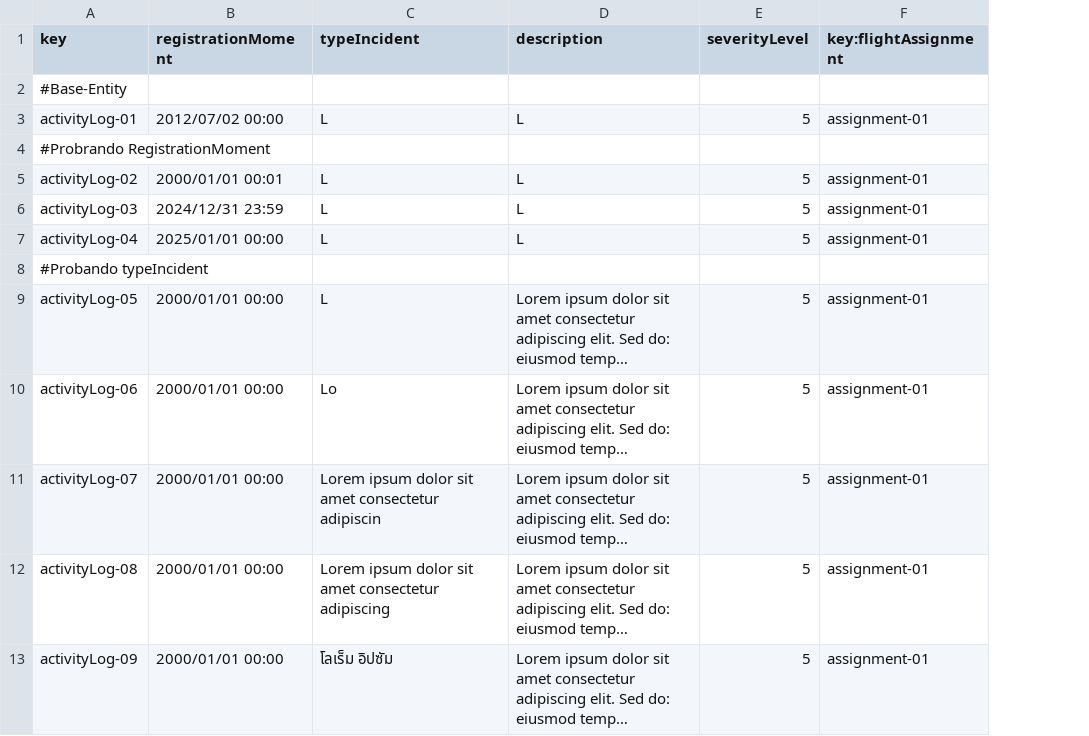
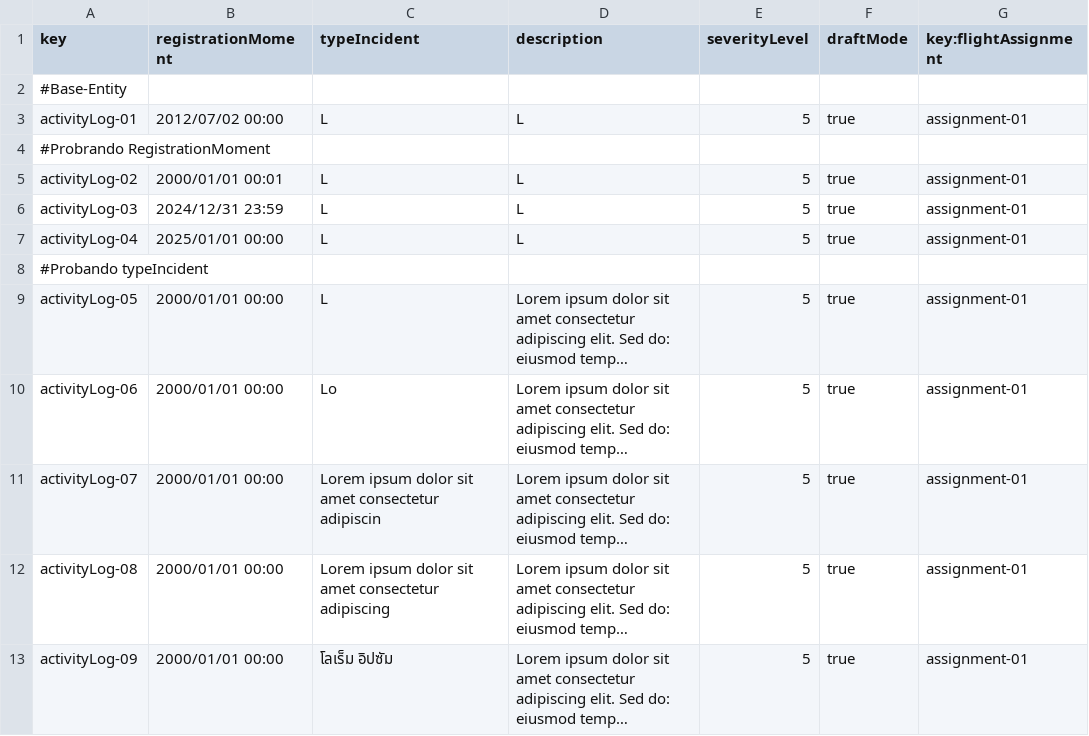
Before and after one commit to danjimdia1/Acme-ANS, a CSV file: src/main/resources/WEB-INF/data/sample/activityLog.csv, drawn as a sheet; only a part is shown; long unchanged cells end in …; the diff names each change by its address in the sheet, - before the commit and + after, or states it on an @@ line.

```diff
--- a/src/main/resources/WEB-INF/data/sample/activityLog.csv
+++ b/src/main/resources/WEB-INF/data/sample/activityLog.csv
+column F (draftMode), rows 3-13: true |  | true | true | true |  | true | true | true | true | true
```
Also changed, not shown: 13 other files.
